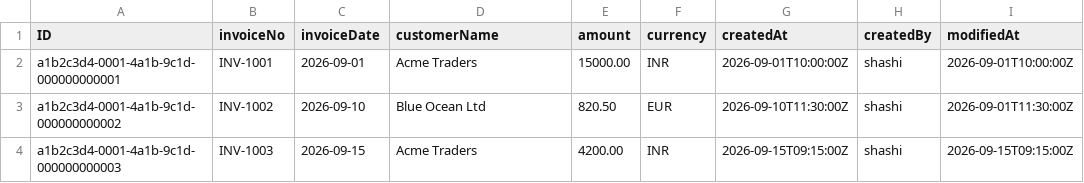
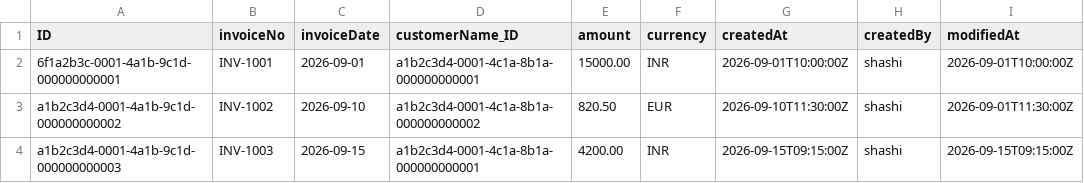
Before and after one commit to shashisap18/linkedinINVMGMTApp, a CSV file: db/data/invoice.db-Invoices.csv, drawn as a sheet; only a part is shown; the diff names each change by its address in the sheet, - before the commit and + after, or states it on an @@ line.

```diff
--- a/db/data/invoice.db-Invoices.csv
+++ b/db/data/invoice.db-Invoices.csv
-D1: customerName
+D1: customerName_ID
-A2 (ID): a1b2c3d4-0001-4a1b-9c1d-000000000001
+A2 (ID): 6f1a2b3c-0001-4a1b-9c1d-000000000001
-D2 (customerName_ID): Acme Traders
+D2 (customerName_ID): a1b2c3d4-0001-4c1a-8b1a-000000000001
-D3 (customerName_ID): Blue Ocean Ltd
+D3 (customerName_ID): a1b2c3d4-0001-4c1a-8b1a-000000000002
-D4 (customerName_ID): Acme Traders
+D4 (customerName_ID): a1b2c3d4-0001-4c1a-8b1a-000000000001
```
Also changed, not shown: 5 other files.
